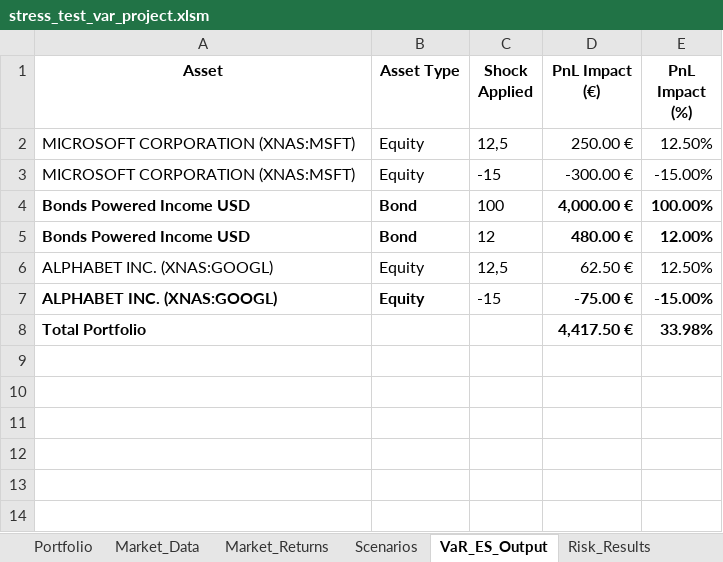
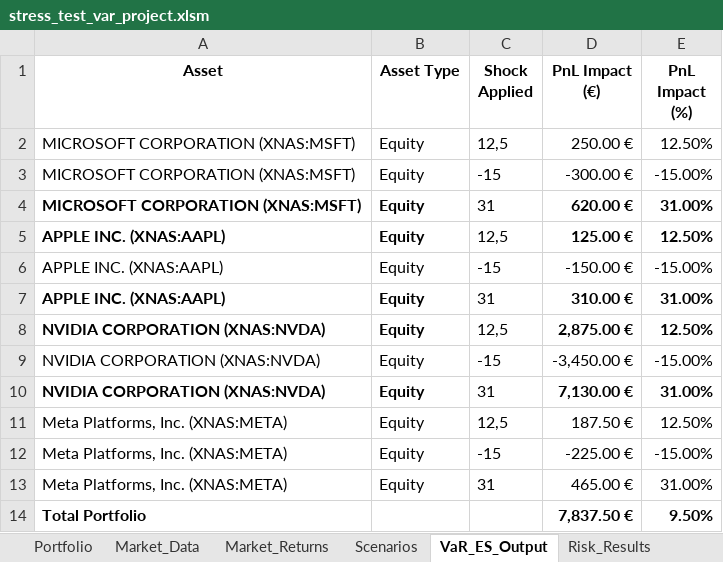
Before and after one commit to marwanferreira/portfolio-risk-simulator-vba, an Excel workbook: stress_test_var_project.xlsm, sheet VaR_ES_Output, drawn as a sheet; values as stored, in another font and other column widths than the file's, no borders; conditional formats not drawn; removed rows and columns are numbered as before the commit, all else as after; the diff names each change by its address in the sheet, - before the commit and + after, or states it on an @@ line.

```diff
--- a/stress_test_var_project.xlsm (sheet VaR_ES_Output)
+++ b/stress_test_var_project.xlsm (sheet VaR_ES_Output)
-row 4: Bonds Powered Income USD | Bond | 100 | 4,000.00 € | 100.00%
-row 5: Bonds Powered Income USD | Bond | 12 | 480.00 € | 12.00%
+row 4: MICROSOFT CORPORATION (XNAS:MSFT) | Equity | 31 | 620.00 € | 31.00%
-A5:A6 (Asset): ALPHABET INC. (XNAS:GOOGL)
+A5:A6 (Asset): APPLE INC. (XNAS:AAPL)
-A5:B5 bold: off
+A5:B5 bold: on
-D5 (PnL Impact (€)): 62.50 €
+D5 (PnL Impact (€)): 125.00 €
-D5:E5 bold: off
+D5:E5 bold: on
-A6:B6 bold: on
+A6:B6 bold: off
-D6 (PnL Impact (€)): -75.00 €
+D6 (PnL Impact (€)): -150.00 €
-D6:E6 bold: on
+D6:E6 bold: off
+row 7: APPLE INC. (XNAS:AAPL) | Equity | 31 | 310.00 € | 31.00%
+row 8: NVIDIA CORPORATION (XNAS:NVDA) | Equity | 12,5 | 2,875.00 € | 12.50%
+row 9: NVIDIA CORPORATION (XNAS:NVDA) | Equity | -15 | -3,450.00 € | -15.00%
+row 10: NVIDIA CORPORATION (XNAS:NVDA) | Equity | 31 | 7,130.00 € | 31.00%
+row 11: Meta Platforms, Inc. (XNAS:META) | Equity | 12,5 | 187.50 € | 12.50%
+row 12: Meta Platforms, Inc. (XNAS:META) | Equity | -15 | -225.00 € | -15.00%
+row 13: Meta Platforms, Inc. (XNAS:META) | Equity | 31 | 465.00 € | 31.00%
-D14 (PnL Impact (€)): 4,417.50 €
+D14 (PnL Impact (€)): 7,837.50 €
-E14 (PnL Impact (%)): 33.98%
+E14 (PnL Impact (%)): 9.50%
```
Also changed, not shown: sheet Market_Returns, sheet Portfolio, sheet Risk_Results, sheet Scenarios.
